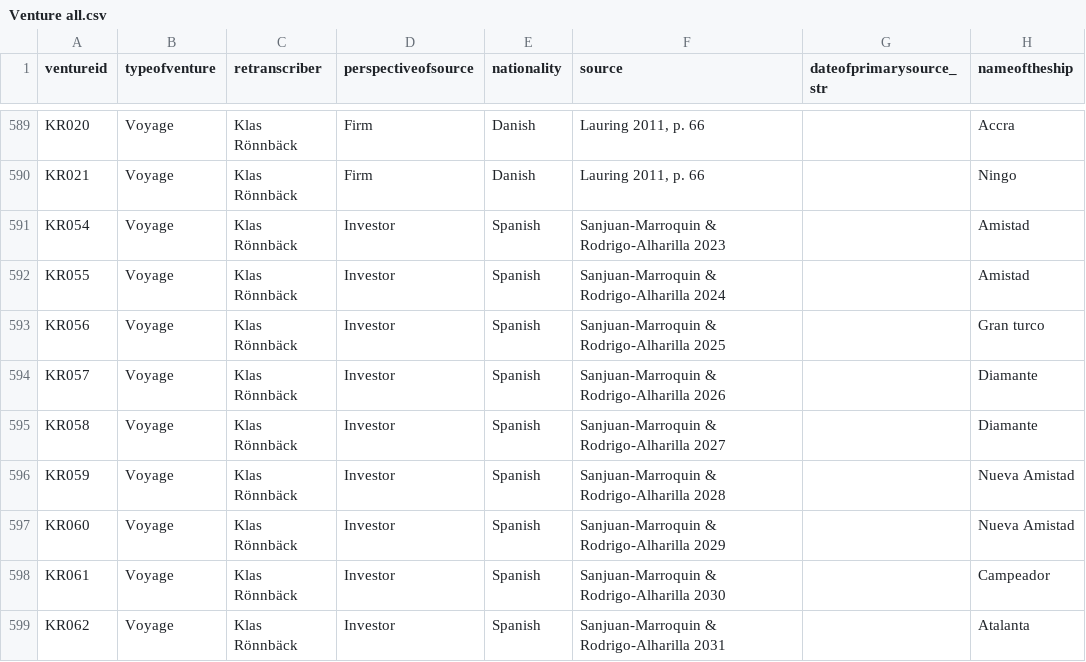
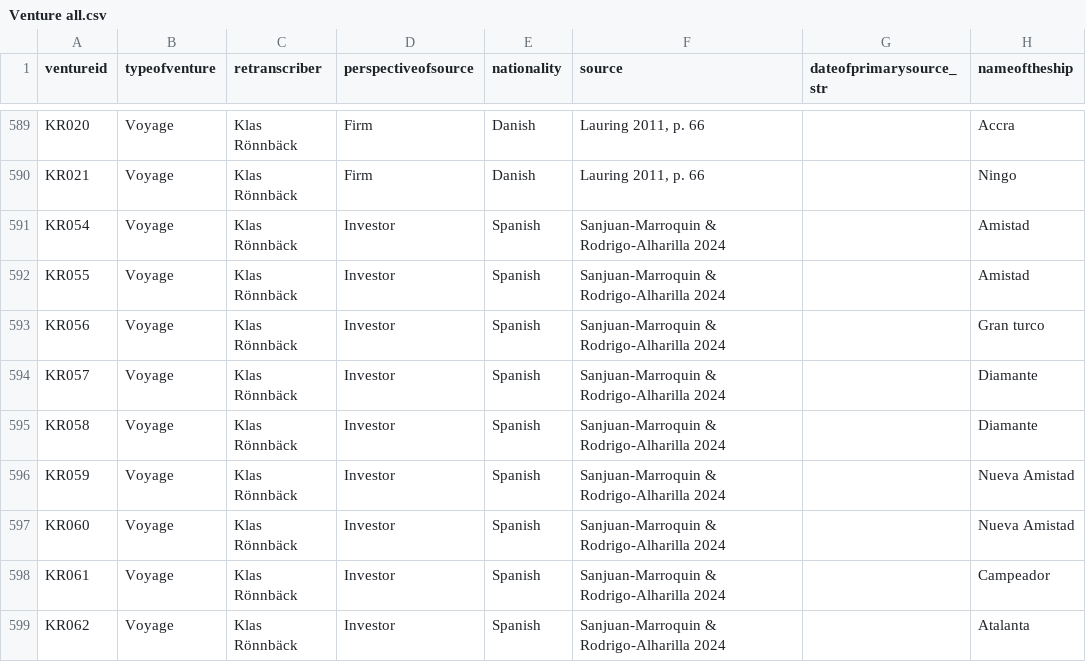
Before and after one commit to gdaudin/Replication_Benefitting_from_Brutality, a CSV file: output/Venture all.csv, drawn as a sheet; only a part is shown, gaps mark what is left out; the diff covers the shown part only; the diff names each change by its address in the sheet, - before the commit and + after, or states it on an @@ line.

```diff
--- a/output/Venture all.csv
+++ b/output/Venture all.csv
-F591 (source): Sanjuan-Marroquin & Rodrigo-Alharilla 2023
+F591 (source): Sanjuan-Marroquin & Rodrigo-Alharilla 2024
-F593 (source): Sanjuan-Marroquin & Rodrigo-Alharilla 2025
+F593 (source): Sanjuan-Marroquin & Rodrigo-Alharilla 2024
-F594 (source): Sanjuan-Marroquin & Rodrigo-Alharilla 2026
+F594 (source): Sanjuan-Marroquin & Rodrigo-Alharilla 2024
-F595 (source): Sanjuan-Marroquin & Rodrigo-Alharilla 2027
+F595 (source): Sanjuan-Marroquin & Rodrigo-Alharilla 2024
-F596 (source): Sanjuan-Marroquin & Rodrigo-Alharilla 2028
+F596 (source): Sanjuan-Marroquin & Rodrigo-Alharilla 2024
-F597 (source): Sanjuan-Marroquin & Rodrigo-Alharilla 2029
+F597 (source): Sanjuan-Marroquin & Rodrigo-Alharilla 2024
-F598 (source): Sanjuan-Marroquin & Rodrigo-Alharilla 2030
+F598 (source): Sanjuan-Marroquin & Rodrigo-Alharilla 2024
-F599 (source): Sanjuan-Marroquin & Rodrigo-Alharilla 2031
+F599 (source): Sanjuan-Marroquin & Rodrigo-Alharilla 2024
```
Also changed, not shown: 17 edited cells elsewhere in this file, output/Cash flow all.csv, output/Ventures&profit_Baseline.csv, 42 other files.
